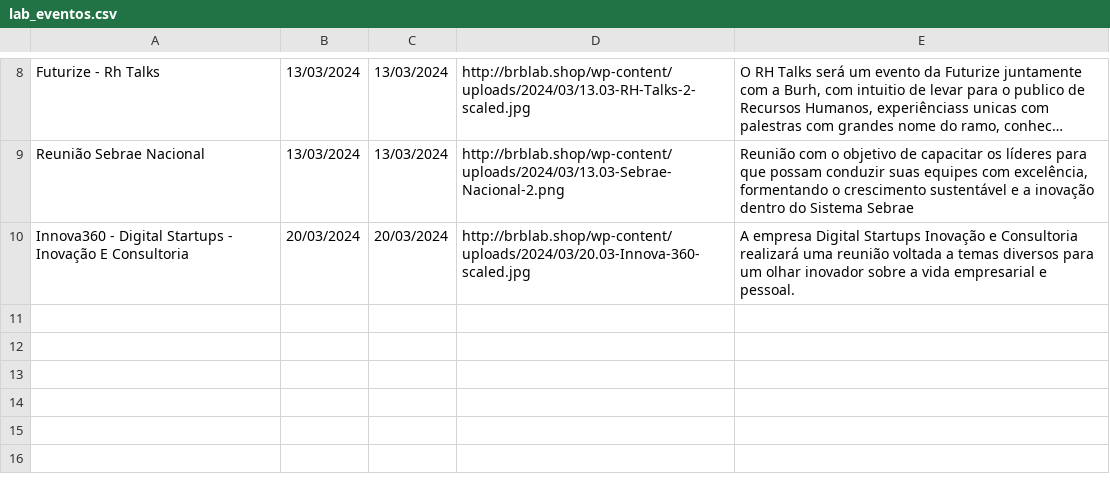
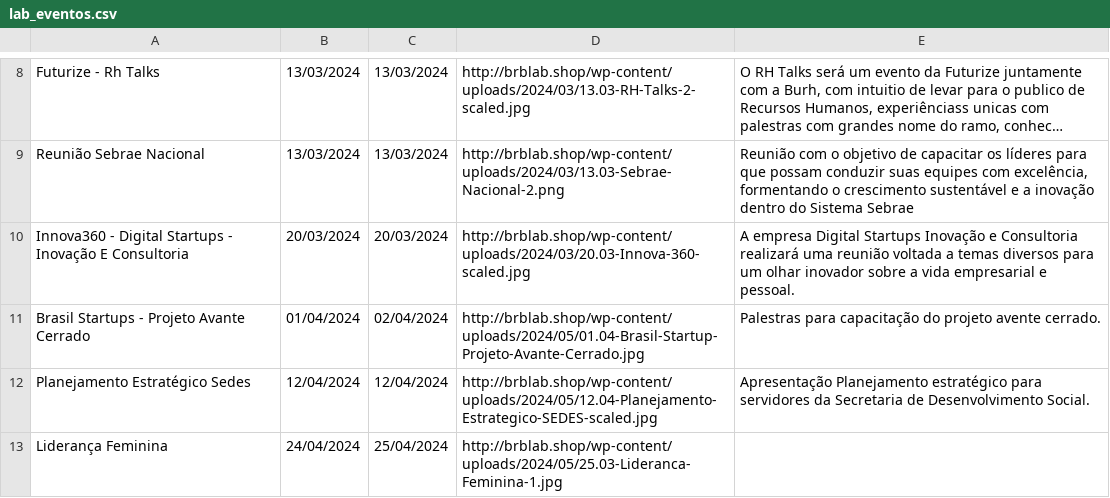
Before and after one commit to Brb-ginov/csv-web, a CSV file: lab_eventos.csv, drawn as a sheet; only a part is shown, gaps mark what is left out; long unchanged cells end in …; the diff names each change by its address in the sheet, - before the commit and + after, or states it on an @@ line.

Commit message:
Update lab_eventos.csv

```diff
--- a/lab_eventos.csv
+++ b/lab_eventos.csv
+row 11: Brasil Startups - Projeto Avante Cerrado | 01/04/2024 | 02/04/2024 | http://brblab.shop/wp-content/uploads/2024/05/01.04-Brasil-Startup-Projeto-Avante-Cerrado.jpg | Palestras para capacitação do projeto avente cerrado.
+row 12: Planejamento Estratégico Sedes | 12/04/2024 | 12/04/2024 | http://brblab.shop/wp-content/uploads/2024/05/12.04-Planejamento-Estrategico-SEDES-scaled.jpg | Apresentação Planejamento estratégico para servidores da Secretaria de Desenvolvimento Social.
+row 13: Liderança Feminina | 24/04/2024 | 25/04/2024 | http://brblab.shop/wp-content/uploads/2024/05/25.03-Lideranca-Feminina-1.jpg
```
